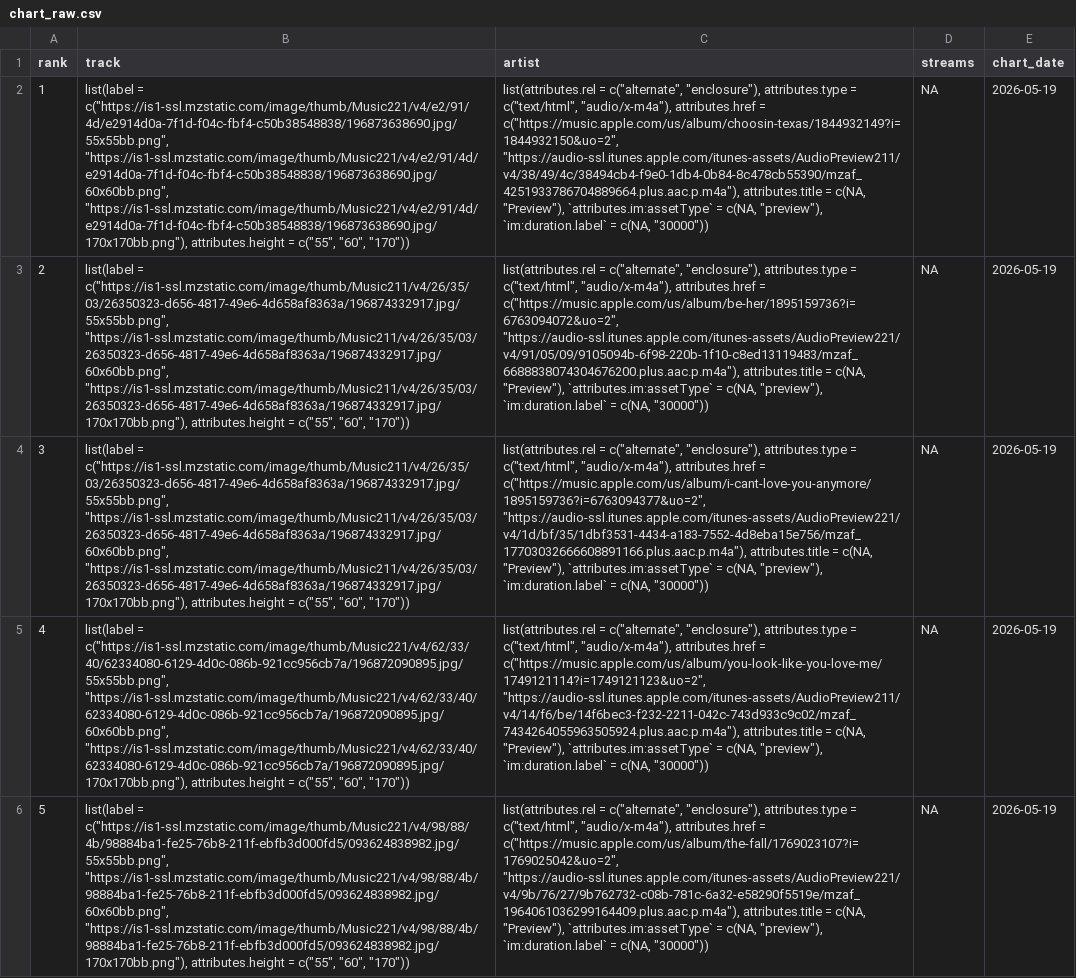
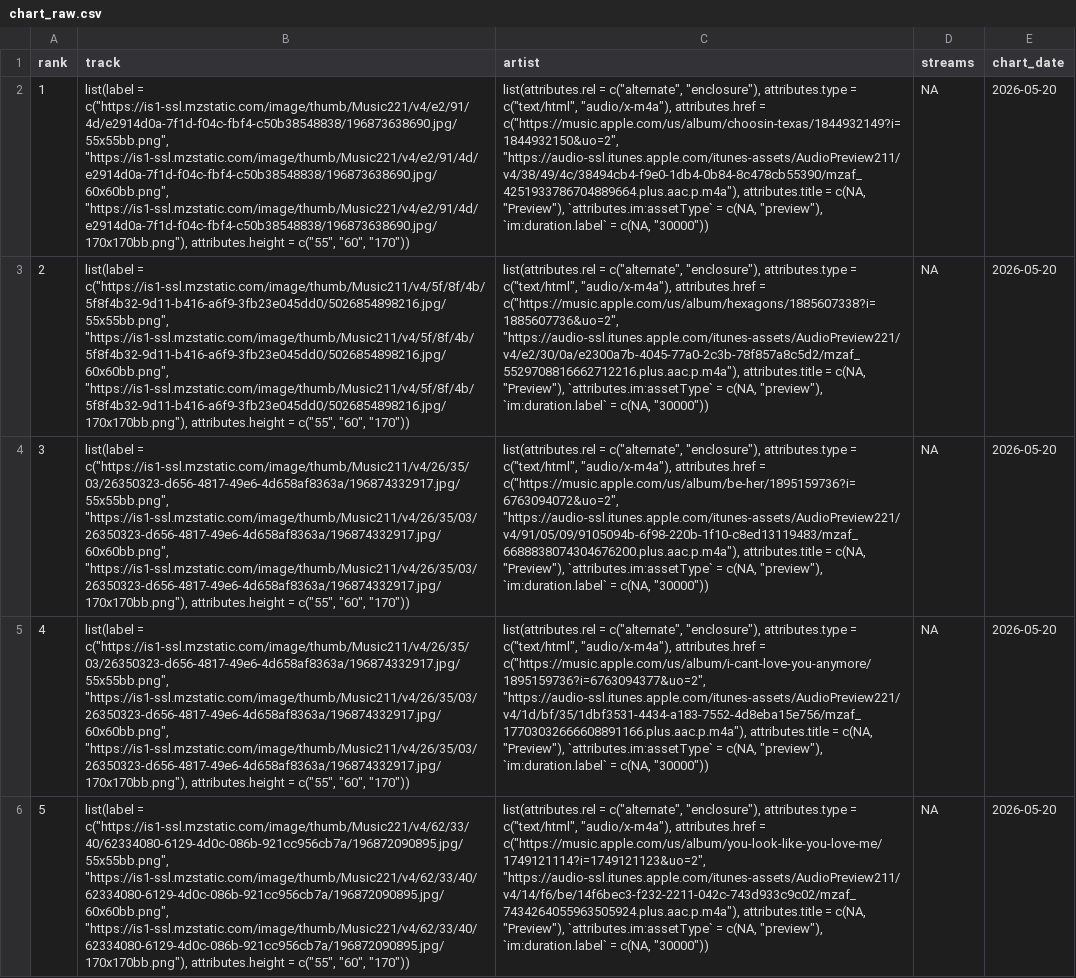
Before and after one commit to NobleXIX/JNH-LyricsDashboard, a CSV file: data_raw/chart_raw.csv, drawn as a sheet; only a part is shown; the diff covers the shown part only; the diff names each change by its address in the sheet, - before the commit and + after, or states it on an @@ line.

```diff
--- a/data_raw/chart_raw.csv
+++ b/data_raw/chart_raw.csv
-E2:E6 (chart_date): 2026-05-19
+E2:E6 (chart_date): 2026-05-20
-B3 (track): list(label = c("https://is1-ssl.mzstatic.com/image/thumb/Music211/v4/26/35/03/26350323-d656-4817-49e6-4d658af8363a/196874332917.jpg/55x55bb.png", "https://is1-ssl.mzstatic.com/image/thumb/Music211/v4/26/35/03/26350323-d656-4817-49e6-4d658af8363a/196874332917.jpg/60x60bb.png", "https://is1-ssl.mzstatic.com/image/thumb/Music211/v4/26/35/03/26350323-d656-4817-49e6-4d658af8363a/196874332917.jpg/170x170bb.png"), attributes.height =…
+B3 (track): list(label = c("https://is1-ssl.mzstatic.com/image/thumb/Music211/v4/5f/8f/4b/5f8f4b32-9d11-b416-a6f9-3fb23e045dd0/5026854898216.jpg/55x55bb.png", "https://is1-ssl.mzstatic.com/image/thumb/Music211/v4/5f/8f/4b/5f8f4b32-9d11-b416-a6f9-3fb23e045dd0/5026854898216.jpg/60x60bb.png", "https://is1-ssl.mzstatic.com/image/thumb/Music211/v4/5f/8f/4b/5f8f4b32-9d11-b416-a6f9-3fb23e045dd0/5026854898216.jpg/170x170bb.png"), attributes.height =…
-C3 (artist): …attributes.href = c("https://music.apple.com/us/album/be-her/1895159736?i=6763094072&uo=2", "https://audio-ssl.itunes.apple.com/itunes-assets/AudioPreview221/v4/91/05/09/9105094b-6f98-220b-1f10-c8ed13119483/mzaf_6688838074304676200.plus.aac.p.m4a"), attributes.title =…
+C3 (artist): …attributes.href = c("https://music.apple.com/us/album/hexagons/1885607338?i=1885607736&uo=2", "https://audio-ssl.itunes.apple.com/itunes-assets/AudioPreview221/v4/e2/30/0a/e2300a7b-4045-77a0-2c3b-78f857a8c5d2/mzaf_5529708816662712216.plus.aac.p.m4a"), attributes.title =…
-C4 (artist): …attributes.href = c("https://music.apple.com/us/album/i-cant-love-you-anymore/1895159736?i=6763094377&uo=2", "https://audio-ssl.itunes.apple.com/itunes-assets/AudioPreview221/v4/1d/bf/35/1dbf3531-4434-a183-7552-4d8eba15e756/mzaf_17703032666608891166.plus.aac.p.m4a"), attributes.title =…
+C4 (artist): …attributes.href = c("https://music.apple.com/us/album/be-her/1895159736?i=6763094072&uo=2", "https://audio-ssl.itunes.apple.com/itunes-assets/AudioPreview221/v4/91/05/09/9105094b-6f98-220b-1f10-c8ed13119483/mzaf_6688838074304676200.plus.aac.p.m4a"), attributes.title =…
-B5 (track): list(label = c("https://is1-ssl.mzstatic.com/image/thumb/Music221/v4/62/33/40/62334080-6129-4d0c-086b-921cc956cb7a/196872090895.jpg/55x55bb.png", "https://is1-ssl.mzstatic.com/image/thumb/Music221/v4/62/33/40/62334080-6129-4d0c-086b-921cc956cb7a/196872090895.jpg/60x60bb.png", "https://is1-ssl.mzstatic.com/image/thumb/Music221/v4/62/33/40/62334080-6129-4d0c-086b-921cc956cb7a/196872090895.jpg/170x170bb.png"), attributes.height =…
+B5 (track): list(label = c("https://is1-ssl.mzstatic.com/image/thumb/Music211/v4/26/35/03/26350323-d656-4817-49e6-4d658af8363a/196874332917.jpg/55x55bb.png", "https://is1-ssl.mzstatic.com/image/thumb/Music211/v4/26/35/03/26350323-d656-4817-49e6-4d658af8363a/196874332917.jpg/60x60bb.png", "https://is1-ssl.mzstatic.com/image/thumb/Music211/v4/26/35/03/26350323-d656-4817-49e6-4d658af8363a/196874332917.jpg/170x170bb.png"), attributes.height =…
-C5 (artist): …attributes.href = c("https://music.apple.com/us/album/you-look-like-you-love-me/1749121114?i=1749121123&uo=2", "https://audio-ssl.itunes.apple.com/itunes-assets/AudioPreview211/v4/14/f6/be/14f6bec3-f232-2211-042c-743d933c9c02/mzaf_7434264055963505924.plus.aac.p.m4a"), attributes.title =…
+C5 (artist): …attributes.href = c("https://music.apple.com/us/album/i-cant-love-you-anymore/1895159736?i=6763094377&uo=2", "https://audio-ssl.itunes.apple.com/itunes-assets/AudioPreview221/v4/1d/bf/35/1dbf3531-4434-a183-7552-4d8eba15e756/mzaf_17703032666608891166.plus.aac.p.m4a"), attributes.title =…
-B6 (track): list(label = c("https://is1-ssl.mzstatic.com/image/thumb/Music221/v4/98/88/4b/98884ba1-fe25-76b8-211f-ebfb3d000fd5/093624838982.jpg/55x55bb.png", "https://is1-ssl.mzstatic.com/image/thumb/Music221/v4/98/88/4b/98884ba1-fe25-76b8-211f-ebfb3d000fd5/093624838982.jpg/60x60bb.png", "https://is1-ssl.mzstatic.com/image/thumb/Music221/v4/98/88/4b/98884ba1-fe25-76b8-211f-ebfb3d000fd5/093624838982.jpg/170x170bb.png"), attributes.height =…
+B6 (track): list(label = c("https://is1-ssl.mzstatic.com/image/thumb/Music221/v4/62/33/40/62334080-6129-4d0c-086b-921cc956cb7a/196872090895.jpg/55x55bb.png", "https://is1-ssl.mzstatic.com/image/thumb/Music221/v4/62/33/40/62334080-6129-4d0c-086b-921cc956cb7a/196872090895.jpg/60x60bb.png", "https://is1-ssl.mzstatic.com/image/thumb/Music221/v4/62/33/40/62334080-6129-4d0c-086b-921cc956cb7a/196872090895.jpg/170x170bb.png"), attributes.height =…
-C6 (artist): …attributes.href = c("https://music.apple.com/us/album/the-fall/1769023107?i=1769025042&uo=2", "https://audio-ssl.itunes.apple.com/itunes-assets/AudioPreview221/v4/9b/76/27/9b762732-c08b-781c-6a32-e58290f5519e/mzaf_1964061036299164409.plus.aac.p.m4a"), attributes.title =…
+C6 (artist): …attributes.href = c("https://music.apple.com/us/album/you-look-like-you-love-me/1749121114?i=1749121123&uo=2", "https://audio-ssl.itunes.apple.com/itunes-assets/AudioPreview211/v4/14/f6/be/14f6bec3-f232-2211-042c-743d933c9c02/mzaf_7434264055963505924.plus.aac.p.m4a"), attributes.title =…
```
Also changed, not shown: 128 edited cells elsewhere in this file, data_raw/lyrics_raw.csv.
